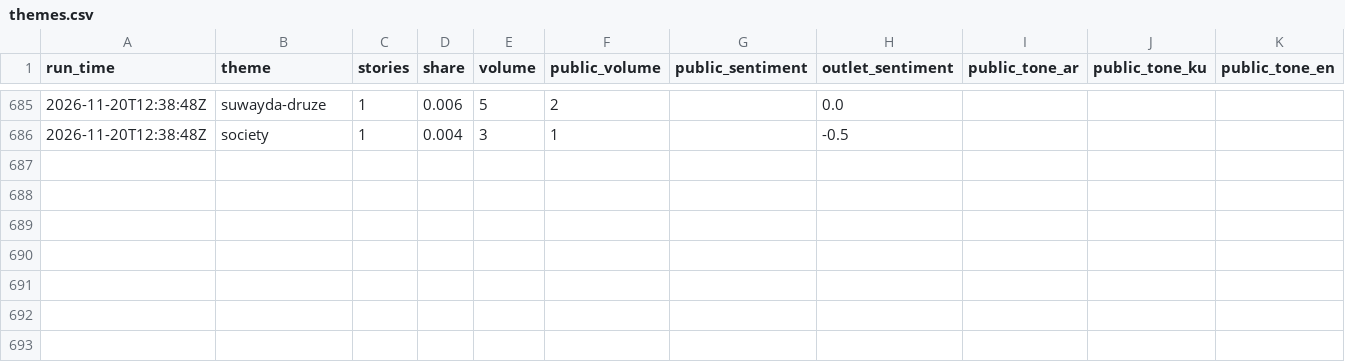
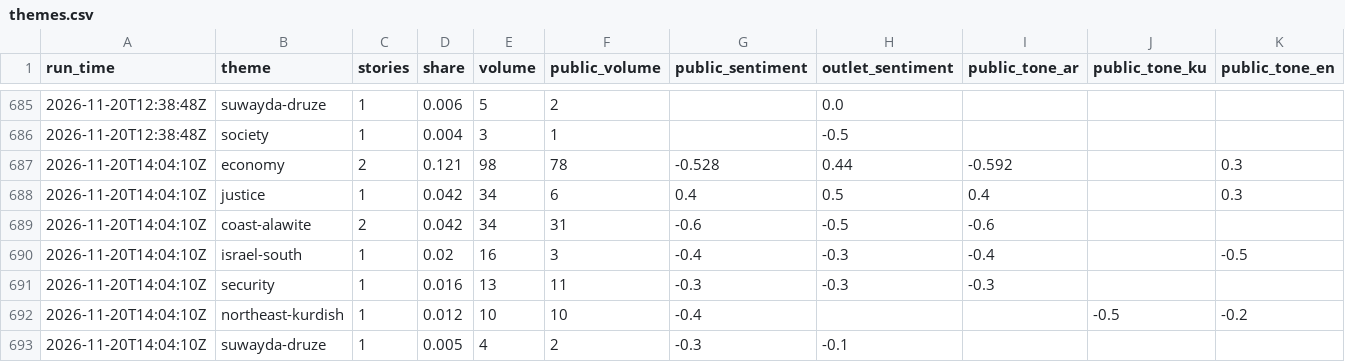
Before and after one commit to Brunopomodoro/syria-narrative-tracker, a CSV file: data/exports/2026-11/themes.csv, drawn as a sheet; only a part is shown, gaps mark what is left out; rows hold the shown columns only; the diff names each change by its address in the sheet, - before the commit and + after, or states it on an @@ line.

```diff
--- a/data/exports/2026-11/themes.csv
+++ b/data/exports/2026-11/themes.csv
+row 687: 2026-11-20T14:04:10Z | economy | 2 | 0.121 | 98 | 78 | -0.528 | 0.44 | -0.592 |  | 0.3
+row 688: 2026-11-20T14:04:10Z | justice | 1 | 0.042 | 34 | 6 | 0.4 | 0.5 | 0.4 |  | 0.3
+row 689: 2026-11-20T14:04:10Z | coast-alawite | 2 | 0.042 | 34 | 31 | -0.6 | -0.5 | -0.6
+row 690: 2026-11-20T14:04:10Z | israel-south | 1 | 0.02 | 16 | 3 | -0.4 | -0.3 | -0.4 |  | -0.5
+row 691: 2026-11-20T14:04:10Z | security | 1 | 0.016 | 13 | 11 | -0.3 | -0.3 | -0.3
+row 692: 2026-11-20T14:04:10Z | northeast-kurdish | 1 | 0.012 | 10 | 10 | -0.4 |  |  | -0.5 | -0.2
+row 693: 2026-11-20T14:04:10Z | suwayda-druze | 1 | 0.005 | 4 | 2 | -0.3 | -0.1
```
Also changed, not shown: data/exports/2026-11/runs.csv, 52 other files.
